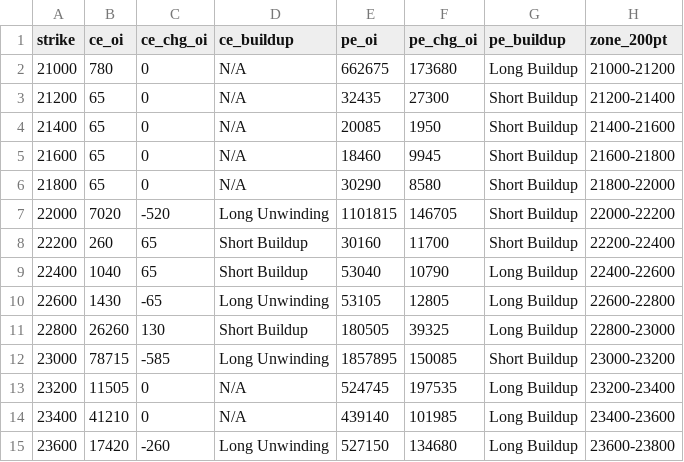
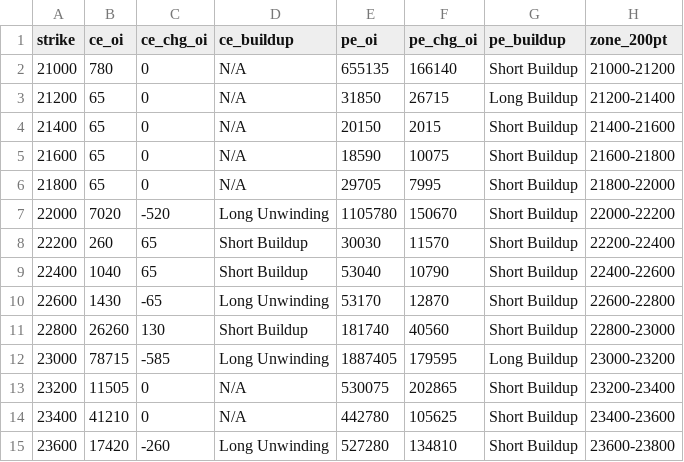
Before and after one commit to ddtambe/Nifty50_Options, a CSV file: data/2026-11-25/2026-12-01_buildup.csv, drawn as a sheet; only a part is shown; the diff covers the shown part only.

```diff
--- a/data/2026-11-25/2026-12-01_buildup.csv
+++ b/data/2026-11-25/2026-12-01_buildup.csv
@@ -1,15 +1,15 @@
 strike,ce_oi,ce_chg_oi,ce_buildup,pe_oi,pe_chg_oi,pe_buildup,zone_200pt
-21000,780,0,N/A,662675,173680,Long Buildup,21000-21200
-21200,65,0,N/A,32435,27300,Short Buildup,21200-21400
-21400,65,0,N/A,20085,1950,Short Buildup,21400-21600
-21600,65,0,N/A,18460,9945,Short Buildup,21600-21800
-21800,65,0,N/A,30290,8580,Short Buildup,21800-22000
-22000,7020,-520,Long Unwinding,1101815,146705,Short Buildup,22000-22200
-22200,260,65,Short Buildup,30160,11700,Short Buildup,22200-22400
-22400,1040,65,Short Buildup,53040,10790,Long Buildup,22400-22600
-22600,1430,-65,Long Unwinding,53105,12805,Long Buildup,22600-22800
-22800,26260,130,Short Buildup,180505,39325,Long Buildup,22800-23000
-23000,78715,-585,Long Unwinding,1857895,150085,Short Buildup,23000-23200
-23200,11505,0,N/A,524745,197535,Long Buildup,23200-23400
-23400,41210,0,N/A,439140,101985,Long Buildup,23400-23600
-23600,17420,-260,Long Unwinding,527150,134680,Long Buildup,23600-23800
+21000,780,0,N/A,655135,166140,Short Buildup,21000-21200
+21200,65,0,N/A,31850,26715,Long Buildup,21200-21400
+21400,65,0,N/A,20150,2015,Short Buildup,21400-21600
+21600,65,0,N/A,18590,10075,Short Buildup,21600-21800
+21800,65,0,N/A,29705,7995,Short Buildup,21800-22000
+22000,7020,-520,Long Unwinding,1105780,150670,Short Buildup,22000-22200
+22200,260,65,Short Buildup,30030,11570,Short Buildup,22200-22400
+22400,1040,65,Short Buildup,53040,10790,Short Buildup,22400-22600
+22600,1430,-65,Long Unwinding,53170,12870,Short Buildup,22600-22800
+22800,26260,130,Short Buildup,181740,40560,Short Buildup,22800-23000
+23000,78715,-585,Long Unwinding,1887405,179595,Long Buildup,23000-23200
+23200,11505,0,N/A,530075,202865,Short Buildup,23200-23400
+23400,41210,0,N/A,442780,105625,Short Buildup,23400-23600
+23600,17420,-260,Long Unwinding,527280,134810,Short Buildup,23600-23800
```
Also changed, not shown: 90 edited cells elsewhere in this file, data/2026-11-25/2026-12-01_raw.csv, data/2026-11-25/2026-12-08_raw.csv, 7 other files.
